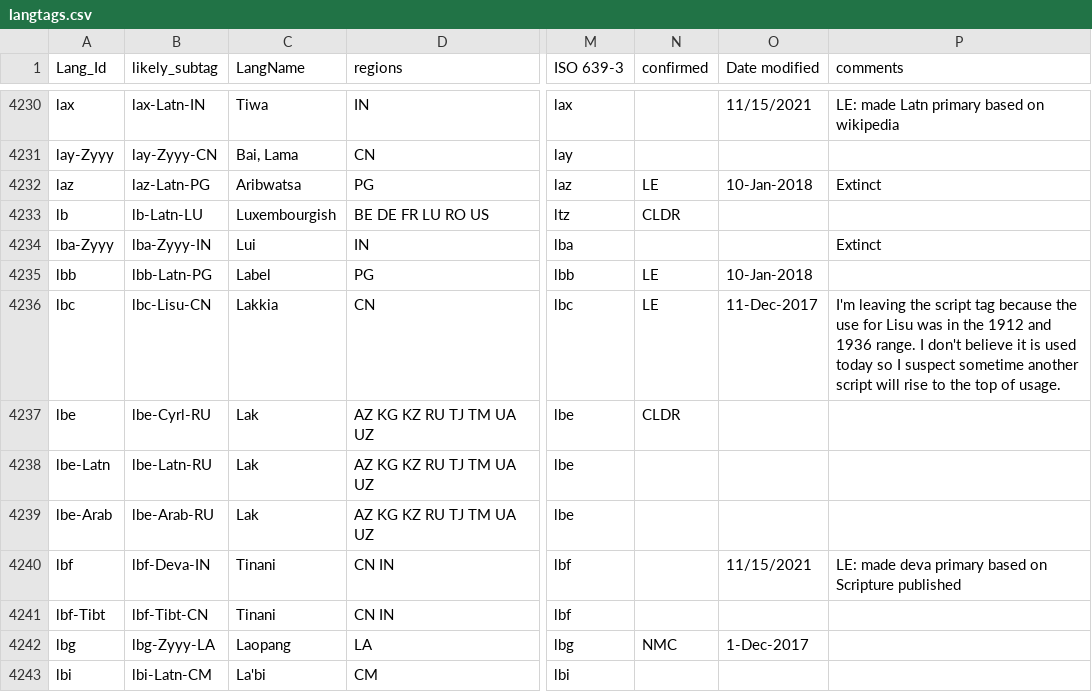
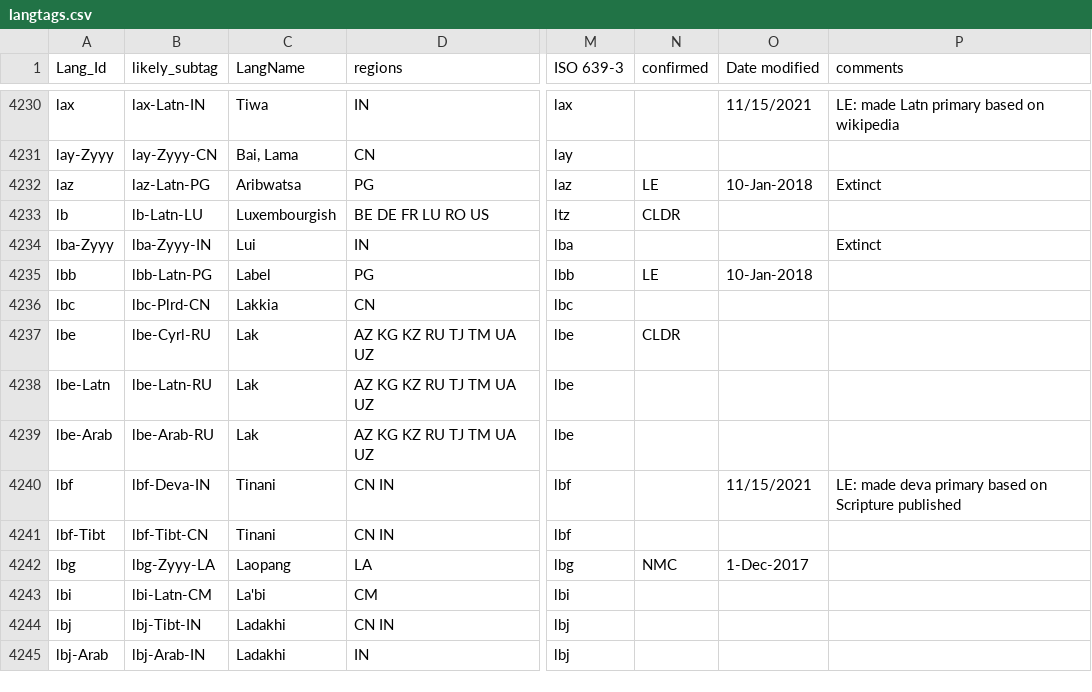
Before and after one commit to silnrsi/langtags, a CSV file: source/langtags.csv, drawn as a sheet; only a part is shown, gaps mark what is left out; the shorter side is filled out with more unchanged rows; the diff names each change by its address in the sheet, - before the commit and + after, or states it on an @@ line.

Commit message:
Correct lbc to have used Plrd and not Lisu.

```diff
--- a/source/langtags.csv
+++ b/source/langtags.csv
-B4236 (likely_subtag): lbc-Lisu-CN
+B4236 (likely_subtag): lbc-Plrd-CN
-N4236 (confirmed): LE
+N4236 (confirmed): (empty)
-O4236 (Date modified): 11-Dec-2017
+O4236 (Date modified): (empty)
-P4236 (comments): I'm leaving the script tag because the use for Lisu was in the 1912 and 1936 range. I don't believe it is used today so I suspect sometime another script will rise to the top of usage.
+P4236 (comments): (empty)
```
